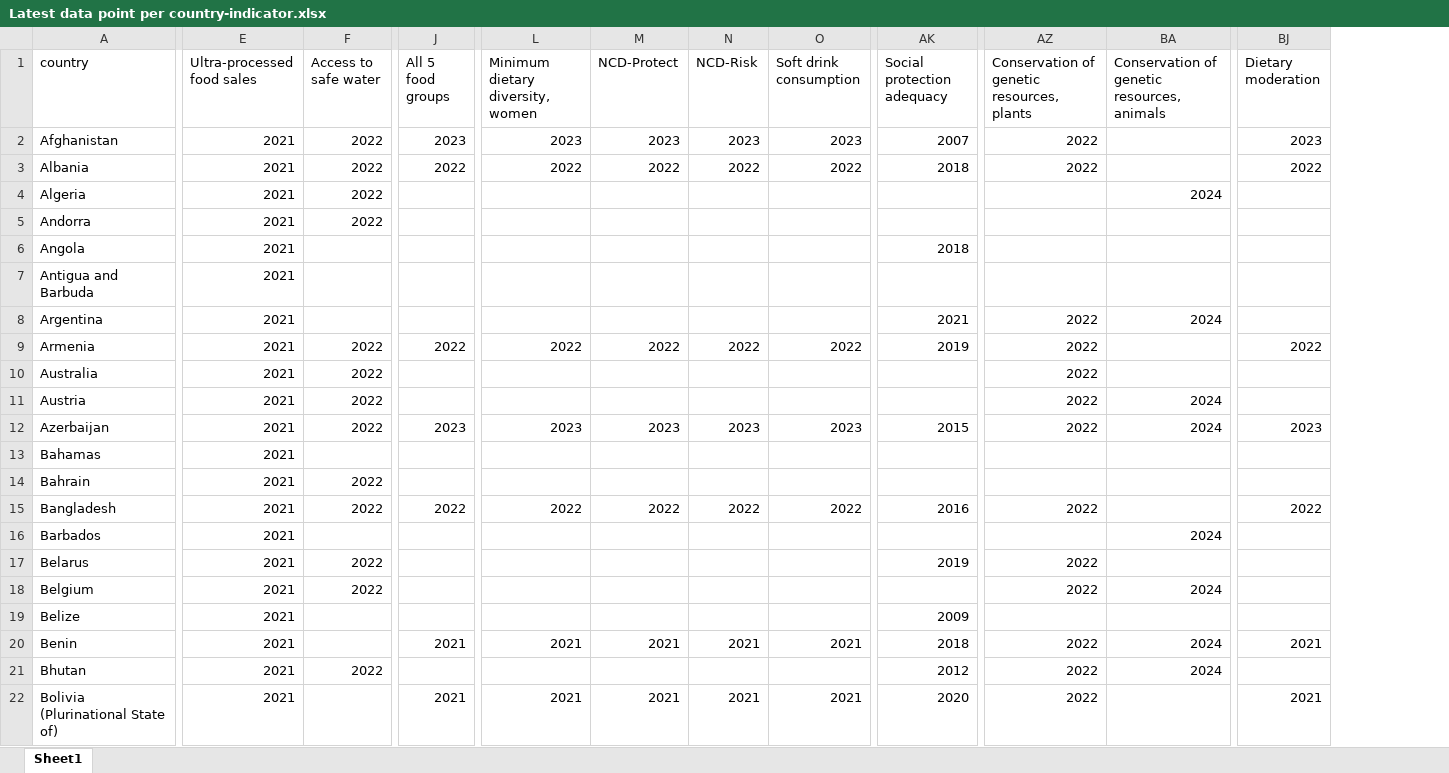
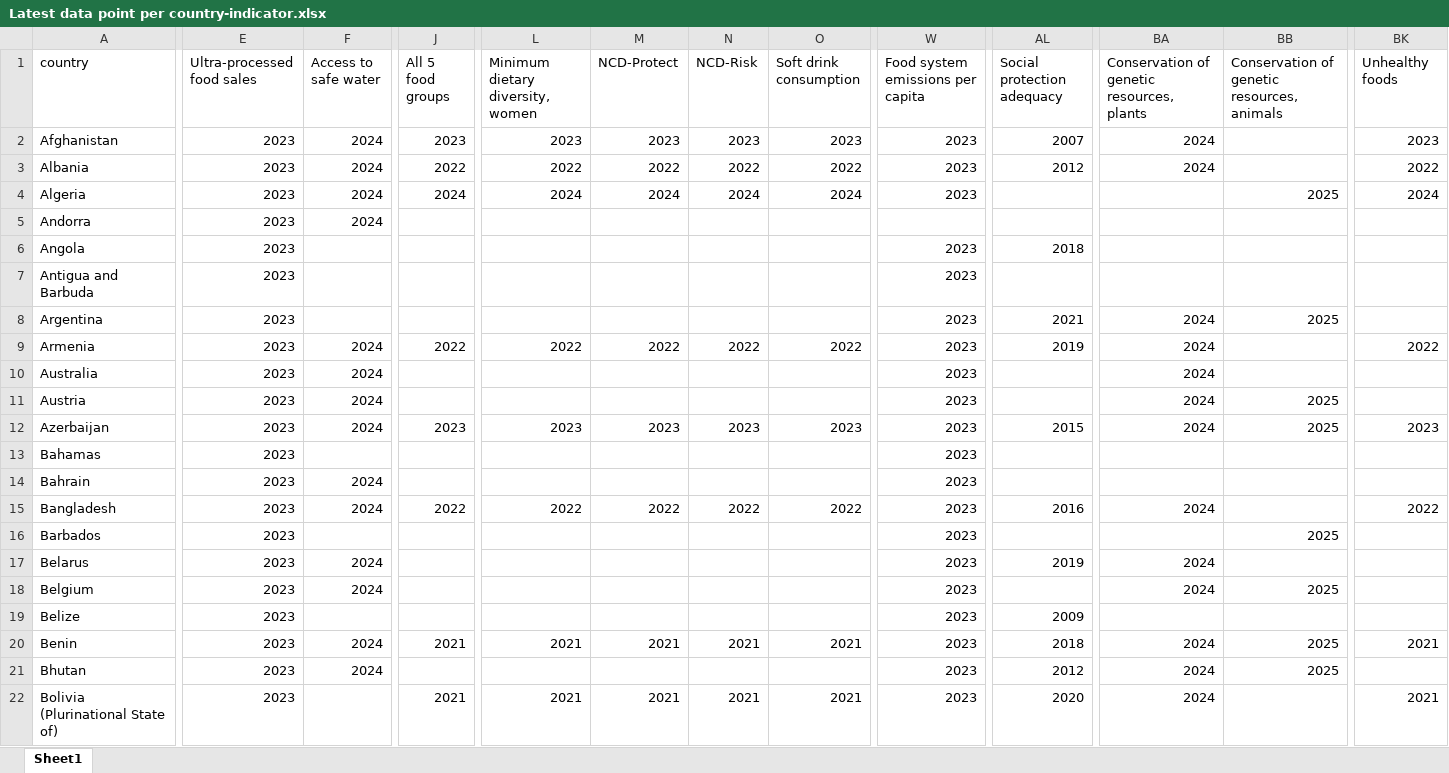
Before and after one commit to KateSchneider-FoodPol/FSCI2025_Performance_Replication, an Excel workbook: Output data/Latest data point per country-indicator.xlsx, sheet Sheet1, drawn as a sheet; only a part is shown, gaps mark what is left out; values as stored, in another font and other column widths than the file's, no cell formats; removed rows and columns are numbered as before the commit, all else as after; the diff covers the shown part only; the diff names each change by its address in the sheet, - before the commit and + after, or states it on an @@ line.

```diff
--- a/Output data/Latest data point per country-indicator.xlsx (sheet Sheet1)
+++ b/Output data/Latest data point per country-indicator.xlsx (sheet Sheet1)
+column W (Food system emissions per capita), rows 2-22: 2023 | 2023 | 2023 |  | 2023 | 2023 | 2023 | 2023 | 2023 | 2023 | 2023 | 2023 | 2023 | 2023 | 2023 | 2023 | 2023 | 2023 | 2023 | 2023 | 2023
-column AZ, rows 1-22: Conservation of genetic resources, plants | 2022 | 2022 |  |  |  |  | 2022 | 2022 | 2022 | 2022 | 2022 |  |  | 2022 |  | 2022 | 2022 |  | 2022 | 2022 | 2022
+column BB, rows 1-21: Conservation of genetic resources, animals |  |  | 2025 |  |  |  | 2025 |  |  | 2025 | 2025 |  |  |  | 2025 |  | 2025 |  | 2025 | 2025
-BA1: Conservation of genetic resources, animals
+BA1: Conservation of genetic resources, plants
-BK1: Dietary moderation
+BK1: Unhealthy foods
-E2:E22 (Ultra-processed food sales): 2021
+E2:E22 (Ultra-processed food sales): 2023
-F2:F5 (Access to safe water): 2022
+F2:F5 (Access to safe water): 2024
-BA2:BA3: (empty)
+BA2:BA3: 2024
-AL3 (Social protection adequacy): 2018
+AL3 (Social protection adequacy): 2012
-J4 (All 5 food groups): (empty)
+J4 (All 5 food groups): 2024
-L4 (Minimum dietary diversity, women): (empty)
+L4 (Minimum dietary diversity, women): 2024
-M4 (NCD-Protect): (empty)
+M4 (NCD-Protect): 2024
-N4 (NCD-Risk): (empty)
+N4 (NCD-Risk): 2024
-O4 (Soft drink consumption): (empty)
+O4 (Soft drink consumption): 2024
-BA4: 2024
+BA4: (empty)
-BK4 (Unhealthy foods): (empty)
+BK4 (Unhealthy foods): 2024
-F9:F12 (Access to safe water): 2022
+F9:F12 (Access to safe water): 2024
-BA9:BA10: (empty)
+BA9:BA10: 2024
-F14:F15 (Access to safe water): 2022
+F14:F15 (Access to safe water): 2024
-BA15: (empty)
+BA15: 2024
-BA16: 2024
+BA16: (empty)
-F17:F18 (Access to safe water): 2022
+F17:F18 (Access to safe water): 2024
-BA17: (empty)
+BA17: 2024
-F20 (Access to safe water): (empty)
+F20 (Access to safe water): 2024
-F21 (Access to safe water): 2022
+F21 (Access to safe water): 2024
-BA22: (empty)
+BA22: 2024
```
Also changed, not shown: 404 edited cells elsewhere in this sheet, cell formats, Supplementary Data 1 - Metadata and Codebook.xlsx, 31 other files.
